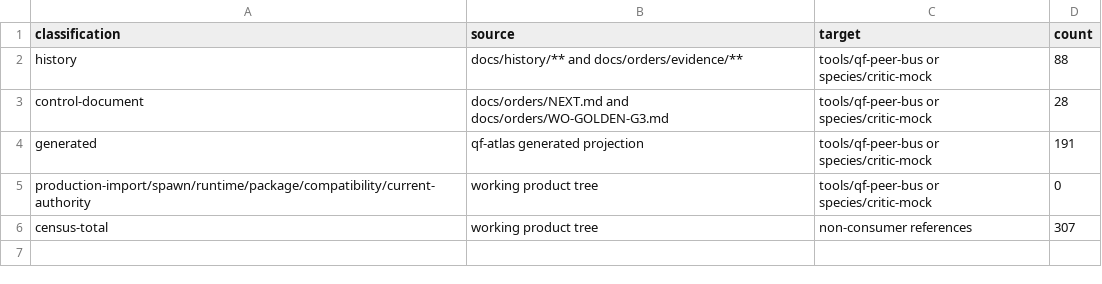
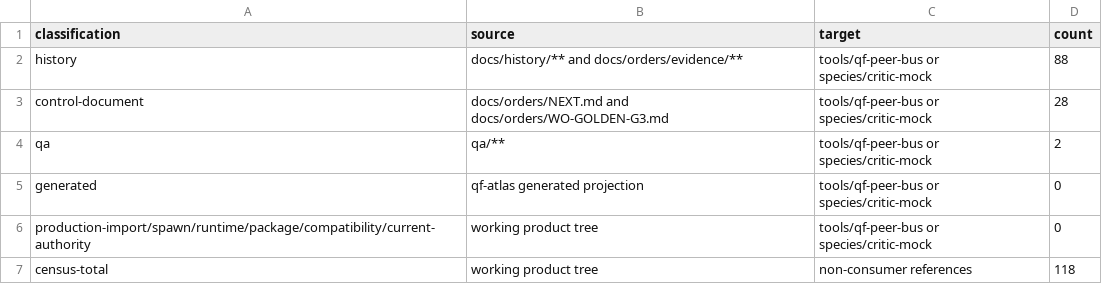
Before and after one commit to SidNig21/QuantFlow-Ontology, a TSV file: docs/orders/evidence/golden-baseline/g3/REFERENCES-AFTER.tsv, drawn as a sheet.

```diff
--- a/docs/orders/evidence/golden-baseline/g3/REFERENCES-AFTER.tsv
+++ b/docs/orders/evidence/golden-baseline/g3/REFERENCES-AFTER.tsv
@@ -3,4 +3,5 @@ history	docs/history/** and docs/orders/evidence/**	tools/qf-peer-bus or species
 control-document	docs/orders/NEXT.md and docs/orders/WO-GOLDEN-G3.md	tools/qf-peer-bus or species/critic-mock	28
-generated	qf-atlas generated projection	tools/qf-peer-bus or species/critic-mock	191
+qa	qa/**	tools/qf-peer-bus or species/critic-mock	2
+generated	qf-atlas generated projection	tools/qf-peer-bus or species/critic-mock	0
 production-import/spawn/runtime/package/compatibility/current-authority	working product tree	tools/qf-peer-bus or species/critic-mock	0
-census-total	working product tree	non-consumer references	307
+census-total	working product tree	non-consumer references	118
```
Also changed, not shown: docs/orders/evidence/golden-baseline/g3/COMMANDS.tsv, 1 other file.
